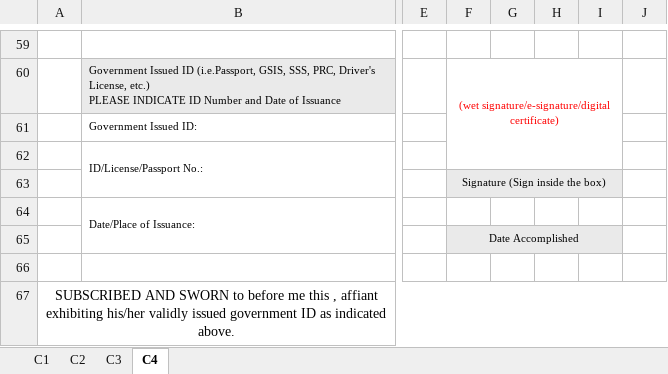
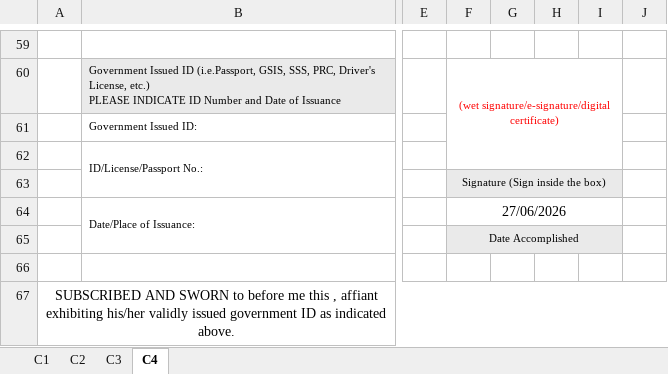
Before and after one commit to jesteradduru/hris, an Excel workbook: storage/PDS.xlsx, sheet C4, drawn as a sheet; only a part is shown, gaps mark what is left out; values as stored, in another font and other column widths than the file's, no borders; charts and pictures not drawn; the diff names each change by its address in the sheet, - before the commit and + after, or states it on an @@ line.

```diff
--- a/storage/PDS.xlsx (sheet C4)
+++ b/storage/PDS.xlsx (sheet C4)
-F64: (empty)
+F64: 27/06/2026
+F64:I64 merged
```
Also changed, not shown: sheet C1, sheet C2, sheet C3, 7 other files.
